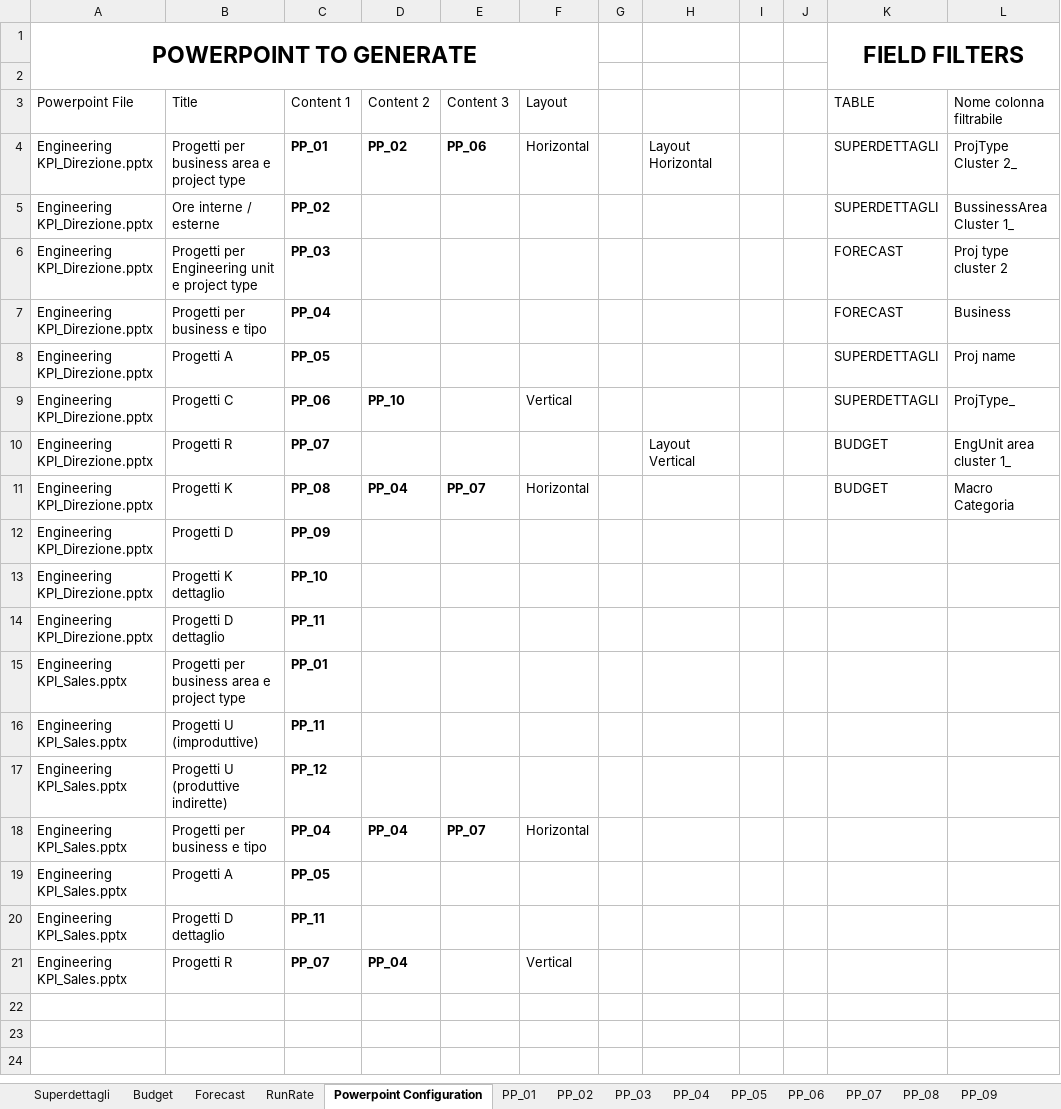
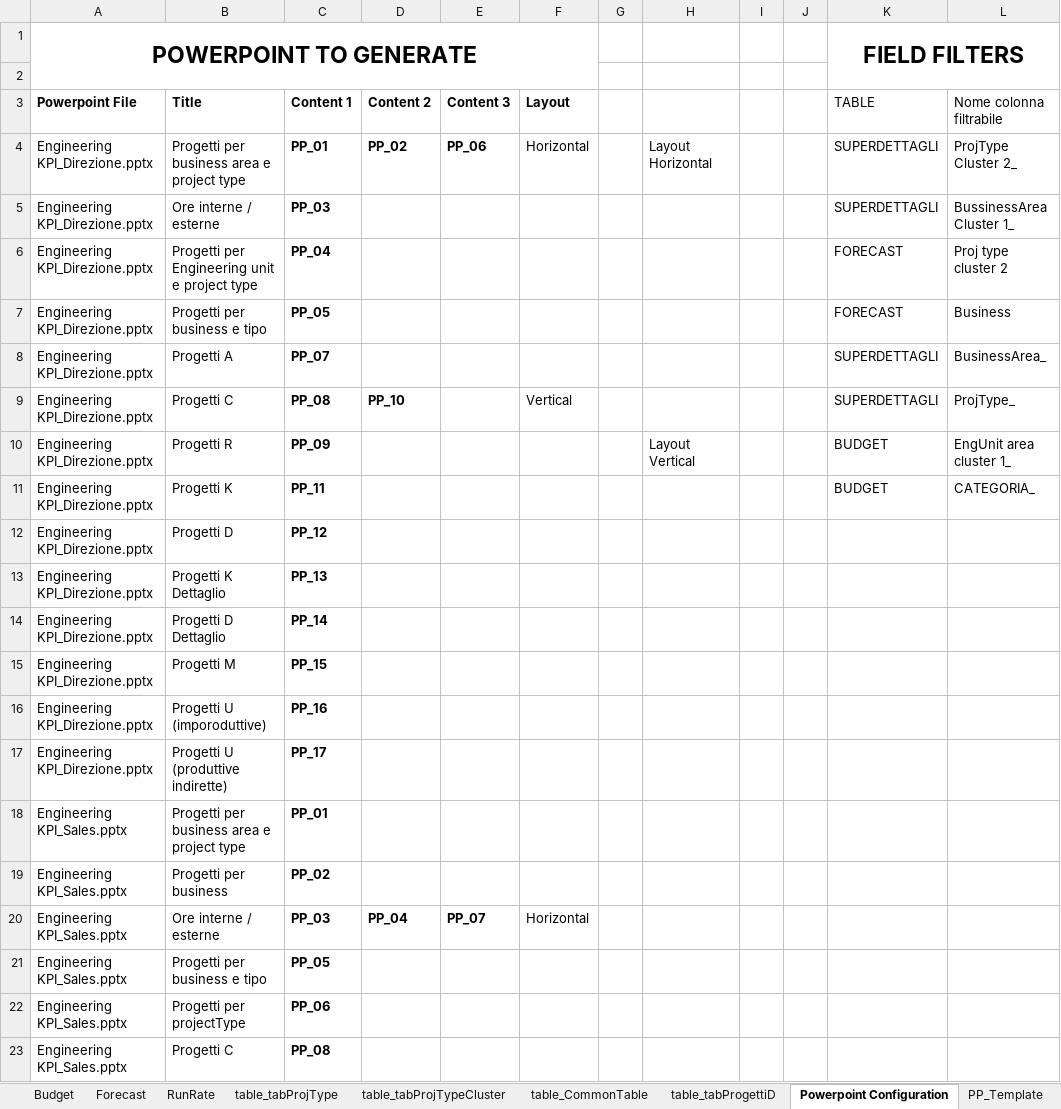
Before and after one commit to michelefosco/GDPptGenerator, an Excel workbook: Solution/FilesEditor.Tests/TestFiles/SourceFiles/DataSource.xlsx, sheet Powerpoint Configuration, drawn as a sheet; only a part is shown; values as stored, in another font and other column widths than the file's, no borders; charts and pictures and table styles not drawn; removed rows and columns are numbered as before the commit, all else as after; the diff covers the shown part only; the diff names each change by its address in the sheet, - before the commit and + after, or states it on an @@ line.

```diff
--- a/Solution/FilesEditor.Tests/TestFiles/SourceFiles/DataSource.xlsx (sheet Powerpoint Configuration)
+++ b/Solution/FilesEditor.Tests/TestFiles/SourceFiles/DataSource.xlsx (sheet Powerpoint Configuration)
+sheet tab: table_tabProjType
+sheet tab: table_tabProjTypeCluster
+sheet tab: table_CommonTable
+sheet tab: table_tabProgettiD
+sheet tab: PP_Template
-A3:F3 bold: off
+A3:F3 bold: on
-C5 (Content 1): PP_02
+C5 (Content 1): PP_03
-C6 (Content 1): PP_03
+C6 (Content 1): PP_04
-C7 (Content 1): PP_04
+C7 (Content 1): PP_05
-C8 (Content 1): PP_05
+C8 (Content 1): PP_07
-L8 (Nome colonna filtrabile): Proj name
+L8 (Nome colonna filtrabile): BusinessArea_
-C9 (Content 1): PP_06
+C9 (Content 1): PP_08
-C10 (Content 1): PP_07
+C10 (Content 1): PP_09
-C11 (Content 1): PP_08
+C11 (Content 1): PP_11
-D11 (Content 2): PP_04
+D11 (Content 2): (empty)
-E11 (Content 3): PP_07
+E11 (Content 3): (empty)
-F11 (Layout): Horizontal
+F11 (Layout): (empty)
-L11 (Nome colonna filtrabile): Macro Categoria
+L11 (Nome colonna filtrabile): CATEGORIA_
-C12 (Content 1): PP_09
+C12 (Content 1): PP_12
-B13 (Title): Progetti K dettaglio
+B13 (Title): Progetti K Dettaglio
-C13 (Content 1): PP_10
+C13 (Content 1): PP_13
-B14 (Title): Progetti D dettaglio
+B14 (Title): Progetti D Dettaglio
-C14 (Content 1): PP_11
+C14 (Content 1): PP_14
+row 15: Engineering KPI_Direzione.pptx | Progetti M | PP_15
+row 16: Engineering KPI_Direzione.pptx | Progetti U (imporoduttive) | PP_16
+row 17: Engineering KPI_Direzione.pptx | Progetti U (produttive indirette) | PP_17
-row 16: Engineering KPI_Sales.pptx | Progetti U (improduttive) | PP_11
-B19 (Title): Progetti U (produttive indirette)
+B19 (Title): Progetti per business
-C19 (Content 1): PP_12
+C19 (Content 1): PP_02
-B20 (Title): Progetti per business e tipo
+B20 (Title): Ore interne / esterne
-C20 (Content 1): PP_04
+C20 (Content 1): PP_03
-B21 (Title): Progetti A
+B21 (Title): Progetti per business e tipo
-B22 (Title): Progetti D dettaglio
+B22 (Title): Progetti per projectType
-C22 (Content 1): PP_11
+C22 (Content 1): PP_06
-B23 (Title): Progetti R
+B23 (Title): Progetti C
-C23 (Content 1): PP_07
+C23 (Content 1): PP_08
-D23 (Content 2): PP_04
+D23 (Content 2): (empty)
-F23 (Layout): Vertical
+F23 (Layout): (empty)
```
Also changed, not shown: 4 added rows elsewhere in this sheet, sheet Budget, sheet PP_01, sheet Forecast, sheet Superdettagli, sheet RunRate, sheet PP_02, 10 more sheets, other sheet tabs, formulas that keep their value, charts or pictures, Solution/PptGeneratorGUI/SourceFiles/DataSource.xlsx, 6 other files.
